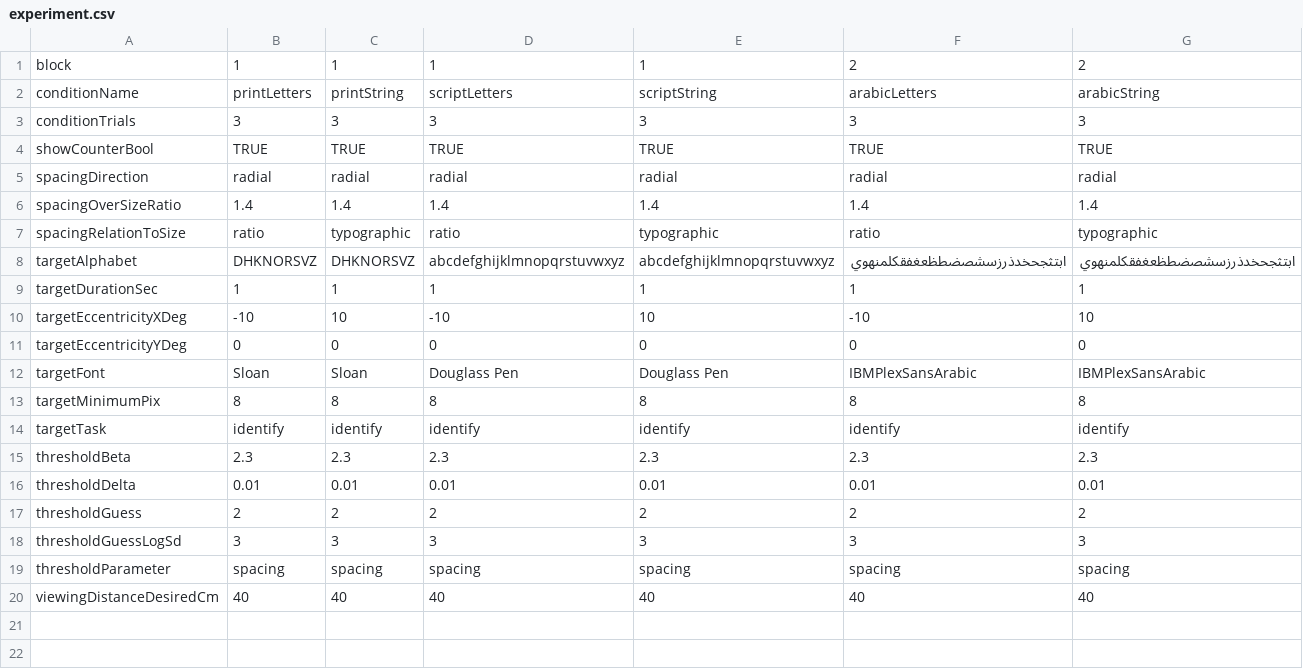
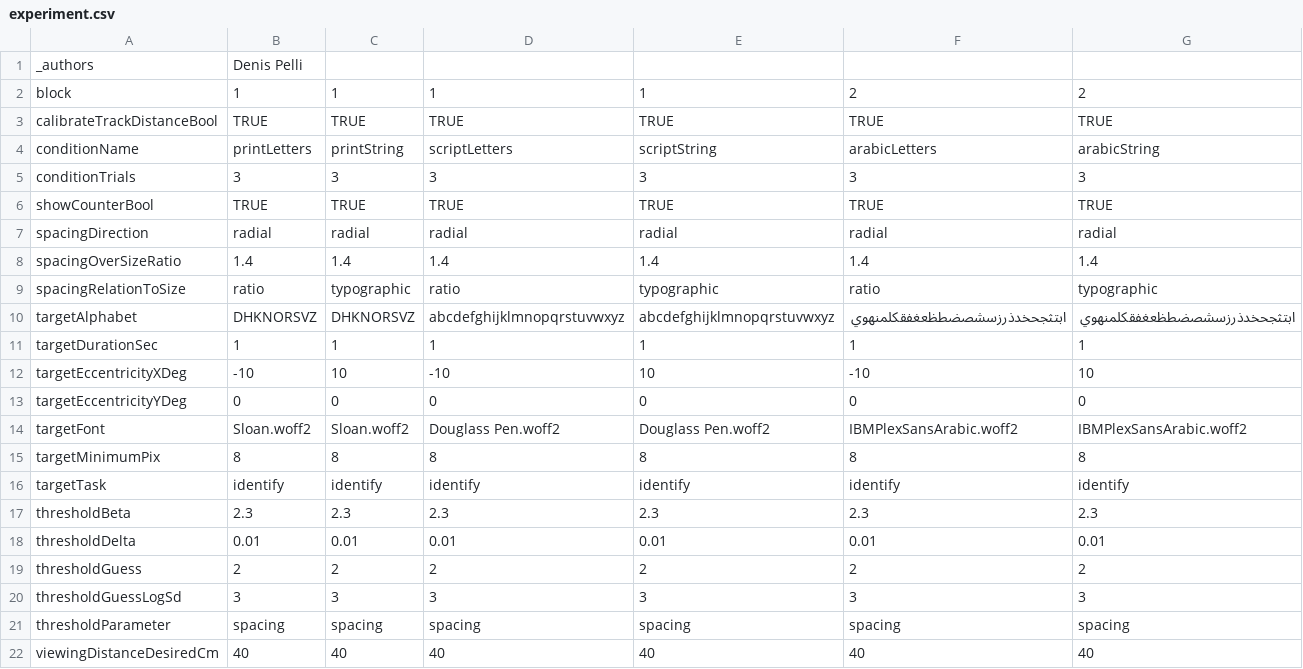
Before and after one commit to EasyEyes/threshold, a CSV file: experiment.csv, drawn as a sheet.

```diff
--- a/experiment.csv
+++ b/experiment.csv
@@ -1,2 +1,4 @@
+_authors,Denis Pelli
 block,1,1,1,1,2,2
+calibrateTrackDistanceBool,TRUE,TRUE,TRUE,TRUE,TRUE,TRUE
 conditionName,printLetters,printString,scriptLetters,scriptString,arabicLetters,arabicString
@@ -11,3 +13,3 @@ targetEccentricityXDeg,-10,10,-10,10,-10,10
 targetEccentricityYDeg,0,0,0,0,0,0
-targetFont,Sloan,Sloan,Douglass Pen,Douglass Pen,IBMPlexSansArabic,IBMPlexSansArabic
+targetFont,Sloan.woff2,Sloan.woff2,Douglass Pen.woff2,Douglass Pen.woff2,IBMPlexSansArabic.woff2,IBMPlexSansArabic.woff2
 targetMinimumPix,8,8,8,8,8,8
```
Also changed, not shown: 17 other files.
